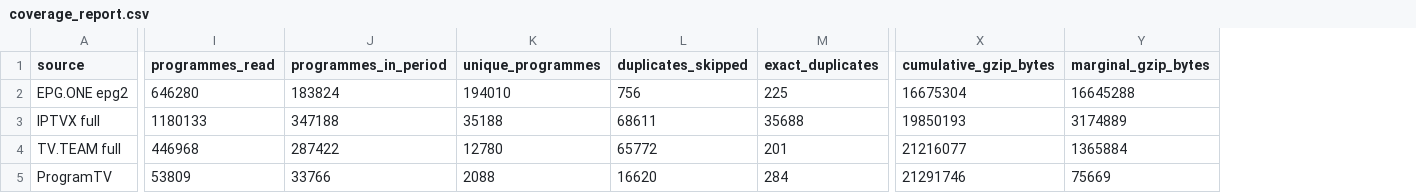
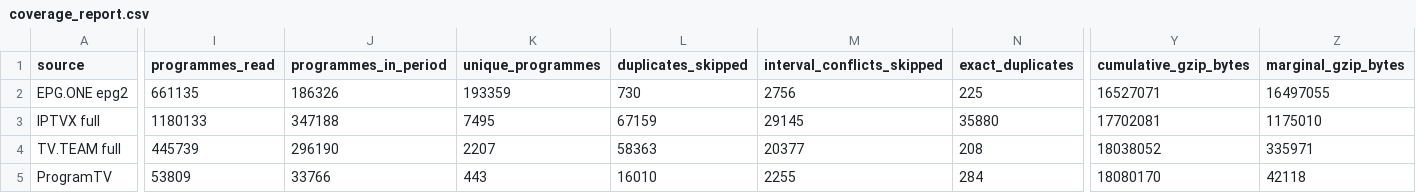
Before and after one commit to oleghkap/EPG-EDEM, a CSV file: coverage_report.csv, drawn as a sheet; only a part is shown, gaps mark what is left out; addresses are those after the commit; the diff covers the shown part only; the diff names each change by its address in the sheet, - before the commit and + after, or states it on an @@ line.

```diff
--- a/coverage_report.csv
+++ b/coverage_report.csv
+column M (interval_conflicts_skipped), rows 2-5: 2756 | 29145 | 20377 | 2255
-I2 (programmes_read): 646280
+I2 (programmes_read): 661135
-J2 (programmes_in_period): 183824
+J2 (programmes_in_period): 186326
-K2 (unique_programmes): 194010
+K2 (unique_programmes): 193359
-L2 (duplicates_skipped): 756
+L2 (duplicates_skipped): 730
-Y2 (cumulative_gzip_bytes): 16675304
+Y2 (cumulative_gzip_bytes): 16527071
-Z2 (marginal_gzip_bytes): 16645288
+Z2 (marginal_gzip_bytes): 16497055
-K3 (unique_programmes): 35188
+K3 (unique_programmes): 7495
-L3 (duplicates_skipped): 68611
+L3 (duplicates_skipped): 67159
-N3 (exact_duplicates): 35688
+N3 (exact_duplicates): 35880
-Y3 (cumulative_gzip_bytes): 19850193
+Y3 (cumulative_gzip_bytes): 17702081
-Z3 (marginal_gzip_bytes): 3174889
+Z3 (marginal_gzip_bytes): 1175010
-I4 (programmes_read): 446968
+I4 (programmes_read): 445739
-J4 (programmes_in_period): 287422
+J4 (programmes_in_period): 296190
-K4 (unique_programmes): 12780
+K4 (unique_programmes): 2207
-L4 (duplicates_skipped): 65772
+L4 (duplicates_skipped): 58363
-N4 (exact_duplicates): 201
+N4 (exact_duplicates): 208
-Y4 (cumulative_gzip_bytes): 21216077
+Y4 (cumulative_gzip_bytes): 18038052
-Z4 (marginal_gzip_bytes): 1365884
+Z4 (marginal_gzip_bytes): 335971
-K5 (unique_programmes): 2088
+K5 (unique_programmes): 443
-L5 (duplicates_skipped): 16620
+L5 (duplicates_skipped): 16010
-Y5 (cumulative_gzip_bytes): 21291746
+Y5 (cumulative_gzip_bytes): 18080170
-Z5 (marginal_gzip_bytes): 75669
+Z5 (marginal_gzip_bytes): 42118
```
Also changed, not shown: 36 edited cells elsewhere in this file, 6 other files.
